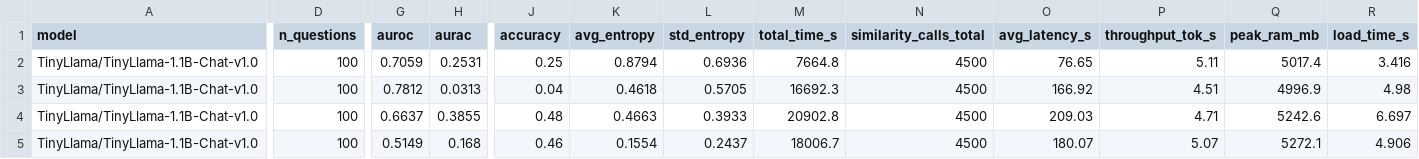
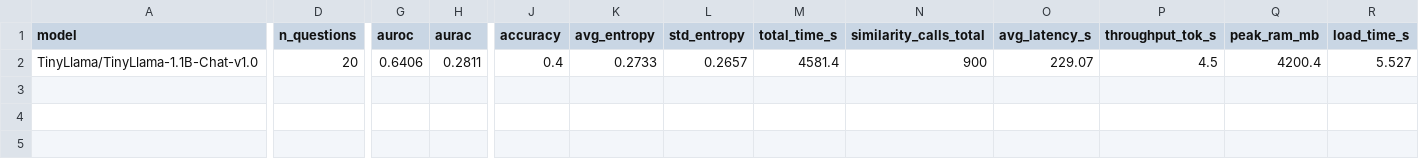
Before and after one commit to StievenLee/Detection-Hallucination-SLM, a CSV file: results/metrics/tinyllama/se_auroc_summary.csv, drawn as a sheet; only a part is shown, gaps mark what is left out; removed rows and columns are numbered as before the commit, all else as after; rows hold the shown columns only; the diff covers the shown part only; the diff names each change by its address in the sheet, - before the commit and + after, or states it on an @@ line.

```diff
--- a/results/metrics/tinyllama/se_auroc_summary.csv
+++ b/results/metrics/tinyllama/se_auroc_summary.csv
-row 2: TinyLlama/TinyLlama-1.1B-Chat-v1.0 | 100 | 0.7059 | 0.2531 | 0.25 | 0.8794 | 0.6936 | 7664.8 | 4500 | 76.65 | 5.11 | 5017.4 | 3.416
-row 3: TinyLlama/TinyLlama-1.1B-Chat-v1.0 | 100 | 0.7812 | 0.0313 | 0.04 | 0.4618 | 0.5705 | 16692.3 | 4500 | 166.92 | 4.51 | 4996.9 | 4.98
-row 4: TinyLlama/TinyLlama-1.1B-Chat-v1.0 | 100 | 0.6637 | 0.3855 | 0.48 | 0.4663 | 0.3933 | 20902.8 | 4500 | 209.03 | 4.71 | 5242.6 | 6.697
-D2 (n_questions): 100
+D2 (n_questions): 20
-G2 (auroc): 0.5149
+G2 (auroc): 0.6406
-H2 (aurac): 0.168
+H2 (aurac): 0.2811
-J2 (accuracy): 0.46
+J2 (accuracy): 0.4
-K2 (avg_entropy): 0.1554
+K2 (avg_entropy): 0.2733
-L2 (std_entropy): 0.2437
+L2 (std_entropy): 0.2657
-M2 (total_time_s): 18006.7
+M2 (total_time_s): 4581.4
-N2 (similarity_calls_total): 4500
+N2 (similarity_calls_total): 900
-O2 (avg_latency_s): 180.07
+O2 (avg_latency_s): 229.07
-P2 (throughput_tok_s): 5.07
+P2 (throughput_tok_s): 4.5
-Q2 (peak_ram_mb): 5272.1
+Q2 (peak_ram_mb): 4200.4
-R2 (load_time_s): 4.906
+R2 (load_time_s): 5.527
```
Also changed, not shown: 2 edited cells elsewhere in this file, 3 other files.
